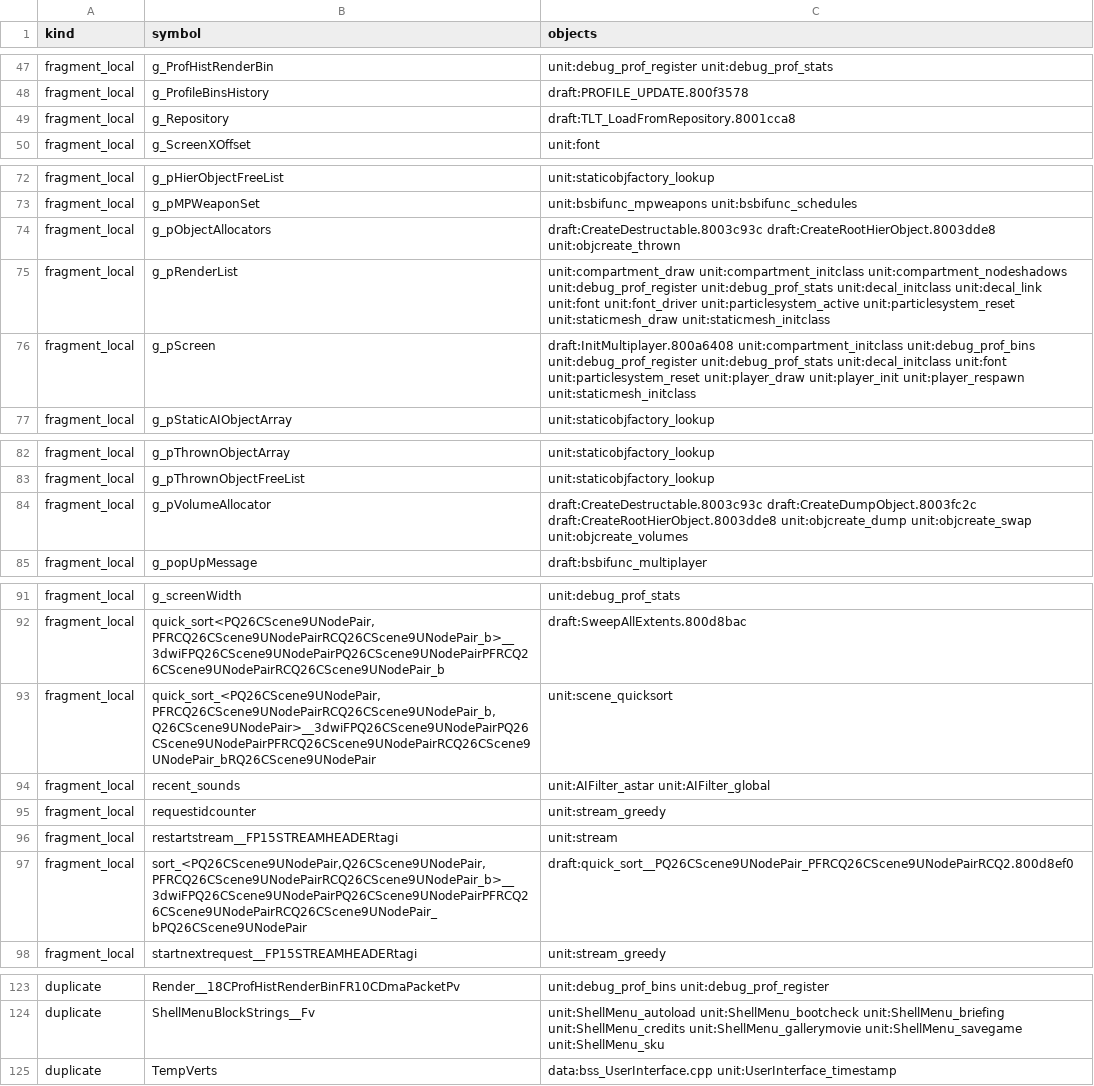
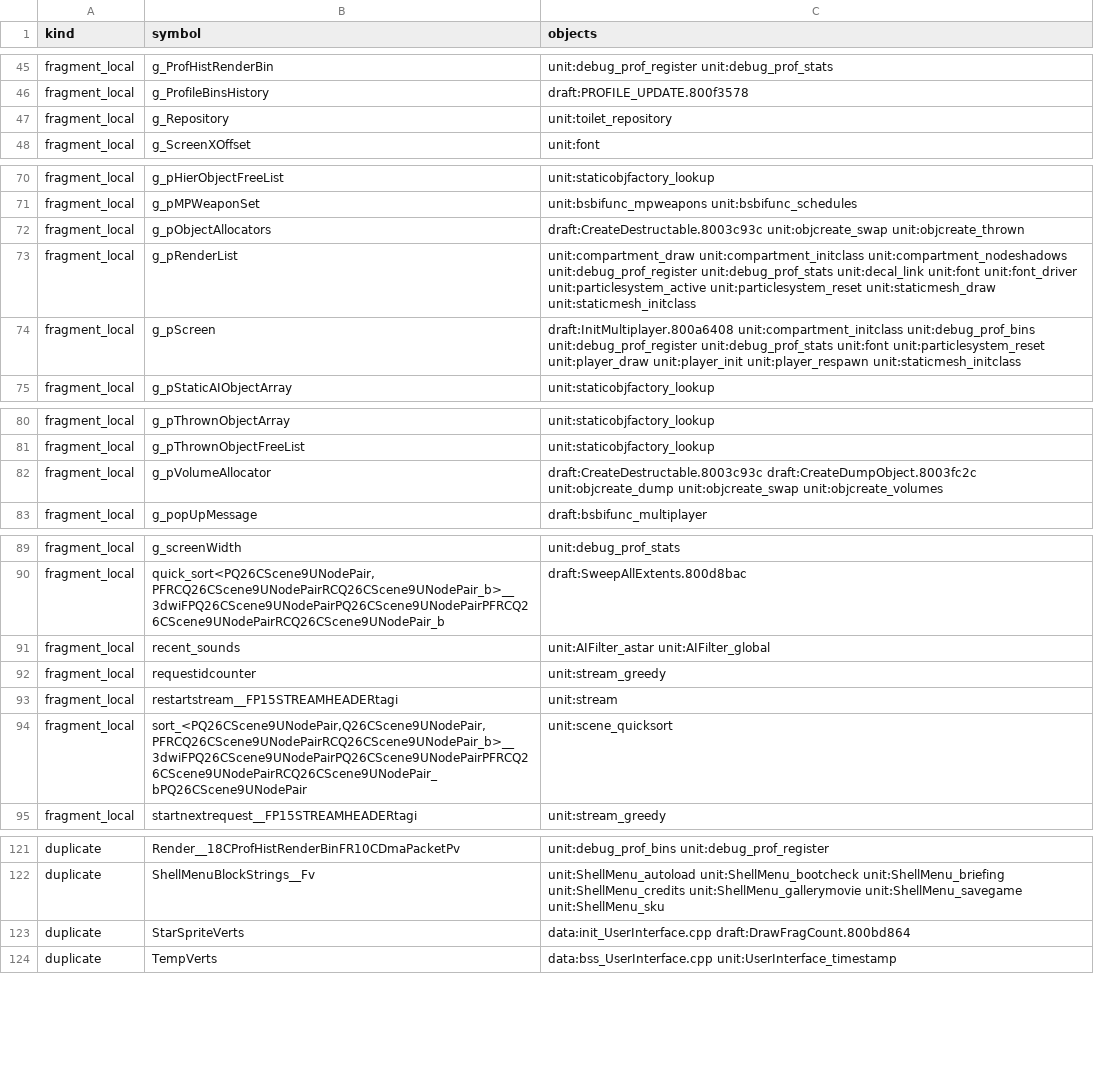
Before and after one commit to kyleckroeger/moh-frontline-decomp, a TSV file: research/layout/source_link.tsv, drawn as a sheet; only a part is shown, gaps mark what is left out; the diff covers the shown part only.

```diff
--- a/research/layout/source_link.tsv
+++ b/research/layout/source_link.tsv
@@ -48,3 +46,3 @@ fragment_local	g_ProfHistRenderBin	unit:debug_prof_register unit:debug_prof_stat
 fragment_local	g_ProfileBinsHistory	draft:PROFILE_UPDATE.800f3578
-fragment_local	g_Repository	draft:TLT_LoadFromRepository.8001cca8
+fragment_local	g_Repository	unit:toilet_repository
 fragment_local	g_ScreenXOffset	unit:font
@@ -73,5 +71,5 @@ fragment_local	g_pHierObjectFreeList	unit:staticobjfactory_lookup
 fragment_local	g_pMPWeaponSet	unit:bsbifunc_mpweapons unit:bsbifunc_schedules
-fragment_local	g_pObjectAllocators	draft:CreateDestructable.8003c93c draft:CreateRootHierObject.8003dde8 unit:objcreate_thrown
-fragment_local	g_pRenderList	unit:compartment_draw unit:compartment_initclass unit:compartment_nodeshadows unit:debug_prof_register unit:debug_prof_stats unit:decal_initclass unit:decal_link unit:font unit:font_driver unit:particlesystem_active unit:particlesystem_reset unit:staticmesh_draw unit:staticmesh_initclass
-fragment_local	g_pScreen	draft:InitMultiplayer.800a6408 unit:compartment_initclass unit:debug_prof_bins unit:debug_prof_register unit:debug_prof_stats unit:decal_initclass unit:font unit:particlesystem_reset unit:player_draw unit:player_init unit:player_respawn unit:staticmesh_initclass
+fragment_local	g_pObjectAllocators	draft:CreateDestructable.8003c93c unit:objcreate_swap unit:objcreate_thrown
+fragment_local	g_pRenderList	unit:compartment_draw unit:compartment_initclass unit:compartment_nodeshadows unit:debug_prof_register unit:debug_prof_stats unit:decal_link unit:font unit:font_driver unit:particlesystem_active unit:particlesystem_reset unit:staticmesh_draw unit:staticmesh_initclass
+fragment_local	g_pScreen	draft:InitMultiplayer.800a6408 unit:compartment_initclass unit:debug_prof_bins unit:debug_prof_register unit:debug_prof_stats unit:font unit:particlesystem_reset unit:player_draw unit:player_init unit:player_respawn unit:staticmesh_initclass
 fragment_local	g_pStaticAIObjectArray	unit:staticobjfactory_lookup
@@ -83,3 +81,3 @@ fragment_local	g_pThrownObjectArray	unit:staticobjfactory_lookup
 fragment_local	g_pThrownObjectFreeList	unit:staticobjfactory_lookup
-fragment_local	g_pVolumeAllocator	draft:CreateDestructable.8003c93c draft:CreateDumpObject.8003fc2c draft:CreateRootHierObject.8003dde8 unit:objcreate_dump unit:objcreate_swap unit:objcreate_volumes
+fragment_local	g_pVolumeAllocator	draft:CreateDestructable.8003c93c draft:CreateDumpObject.8003fc2c unit:objcreate_dump unit:objcreate_swap unit:objcreate_volumes
 fragment_local	g_popUpMessage	draft:bsbifunc_multiplayer
@@ -92,3 +90,2 @@ fragment_local	g_screenWidth	unit:debug_prof_stats
 fragment_local	quick_sort<PQ26CScene9UNodePair,PFRCQ26CScene9UNodePairRCQ26CScene9UNodePair_b>__3dwiFPQ26CScene9UNodePairPQ26CScene9UNodePairPFRCQ26CScene9UNodePairRCQ26CScene9UNodePair_b	draft:SweepAllExtents.800d8bac
-fragment_local	quick_sort_<PQ26CScene9UNodePair,PFRCQ26CScene9UNodePairRCQ26CScene9UNodePair_b,Q26CScene9UNodePair>__3dwiFPQ26CScene9UNodePairPQ26CScene9UNodePairPFRCQ26CScene9UNodePairRCQ26CScene9UNodePair_bRQ26CScene9UNodePair	unit:scene_quicksort
 fragment_local	recent_sounds	unit:AIFilter_astar unit:AIFilter_global
@@ -96,3 +93,3 @@ fragment_local	requestidcounter	unit:stream_greedy
 fragment_local	restartstream__FP15STREAMHEADERtagi	unit:stream
-fragment_local	sort_<PQ26CScene9UNodePair,Q26CScene9UNodePair,PFRCQ26CScene9UNodePairRCQ26CScene9UNodePair_b>__3dwiFPQ26CScene9UNodePairPQ26CScene9UNodePairPFRCQ26CScene9UNodePairRCQ26CScene9UNodePair_bPQ26CScene9UNodePair	draft:quick_sort__PQ26CScene9UNodePair_PFRCQ26CScene9UNodePairRCQ2.800d8ef0
+fragment_local	sort_<PQ26CScene9UNodePair,Q26CScene9UNodePair,PFRCQ26CScene9UNodePairRCQ26CScene9UNodePair_b>__3dwiFPQ26CScene9UNodePairPQ26CScene9UNodePairPFRCQ26CScene9UNodePairRCQ26CScene9UNodePair_bPQ26CScene9UNodePair	unit:scene_quicksort
 fragment_local	startnextrequest__FP15STREAMHEADERtagi	unit:stream_greedy
@@ -124,2 +122,3 @@ duplicate	Render__18CProfHistRenderBinFR10CDmaPacketPv	unit:debug_prof_bins unit
 duplicate	ShellMenuBlockStrings__Fv	unit:ShellMenu_autoload unit:ShellMenu_bootcheck unit:ShellMenu_briefing unit:ShellMenu_credits unit:ShellMenu_gallerymovie unit:ShellMenu_savegame unit:ShellMenu_sku
+duplicate	StarSpriteVerts	data:init_UserInterface.cpp draft:DrawFragCount.800bd864
 duplicate	TempVerts	data:bss_UserInterface.cpp unit:UserInterface_timestamp
```
Also changed, not shown: 7 added rows and 8 removed rows elsewhere in this file, 10 other files.
